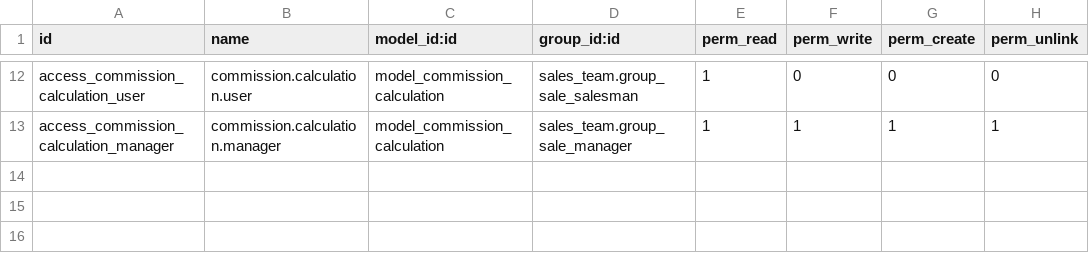
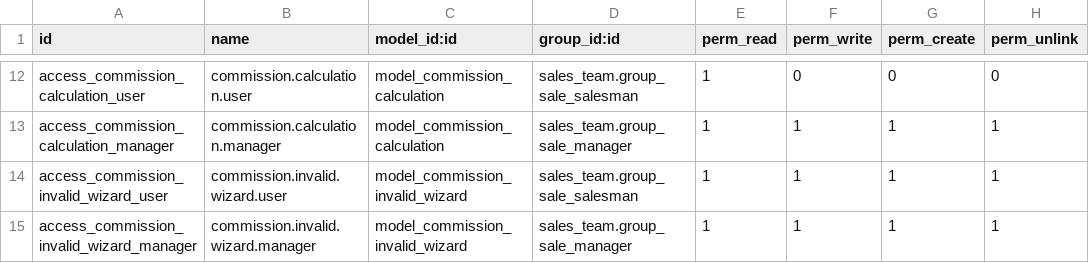
Before and after one commit to ProyectosSPR/modulos_odoo, a CSV file: sale_order_invoice_payment_info/security/ir.model.access.csv, drawn as a sheet; only a part is shown, gaps mark what is left out.

```diff
--- a/sale_order_invoice_payment_info/security/ir.model.access.csv
+++ b/sale_order_invoice_payment_info/security/ir.model.access.csv
@@ -13 +13,3 @@ access_commission_calculation_user,commission.calculation.user,model_commission_
 access_commission_calculation_manager,commission.calculation.manager,model_commission_calculation,sales_team.group_sale_manager,1,1,1,1
+access_commission_invalid_wizard_user,commission.invalid.wizard.user,model_commission_invalid_wizard,sales_team.group_sale_salesman,1,1,1,1
+access_commission_invalid_wizard_manager,commission.invalid.wizard.manager,model_commission_invalid_wizard,sales_team.group_sale_manager,1,1,1,1
```
Also changed, not shown: 2 other files.
